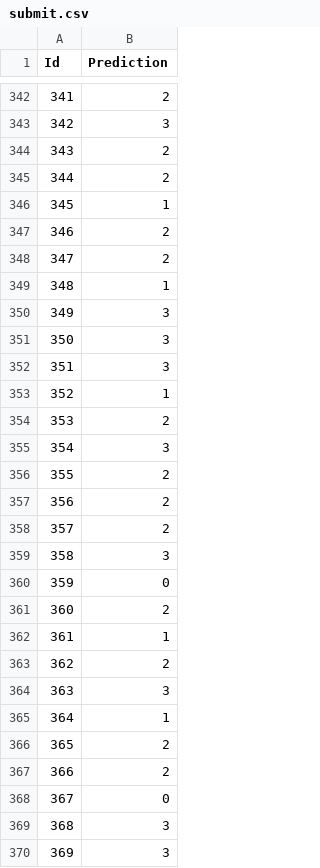
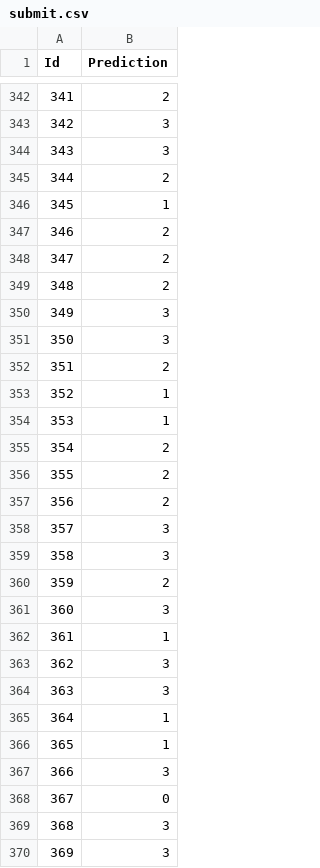
Before and after one commit to Fuminides/Preprocesamiento, a CSV file: submit.csv, drawn as a sheet; only a part is shown, gaps mark what is left out; the diff covers the shown part only.

```diff
--- a/submit.csv
+++ b/submit.csv
@@ -343,3 +343,3 @@ Id,Prediction
 342,3
-343,2
+343,3
 344,2
@@ -348,21 +348,21 @@ Id,Prediction
 347,2
-348,1
+348,2
 349,3
 350,3
-351,3
+351,2
 352,1
-353,2
-354,3
+353,1
+354,2
 355,2
 356,2
-357,2
+357,3
 358,3
-359,0
-360,2
+359,2
+360,3
 361,1
-362,2
+362,3
 363,3
 364,1
-365,2
-366,2
+365,1
+366,3
 367,0
```
Also changed, not shown: 173 edited cells elsewhere in this file, 1 other file.
